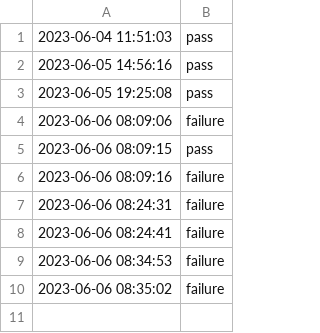
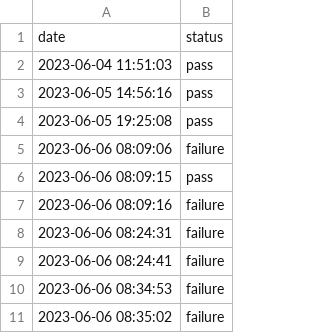
Before and after one commit to kubescape/workflows, a CSV file: logs/sanity_logs.csv, drawn as a sheet; the diff names each change by its address in the sheet, - before the commit and + after, or states it on an @@ line.

Commit message:
Update sanity_logs.csv

```diff
--- a/logs/sanity_logs.csv
+++ b/logs/sanity_logs.csv
+row 1: date | status
```
